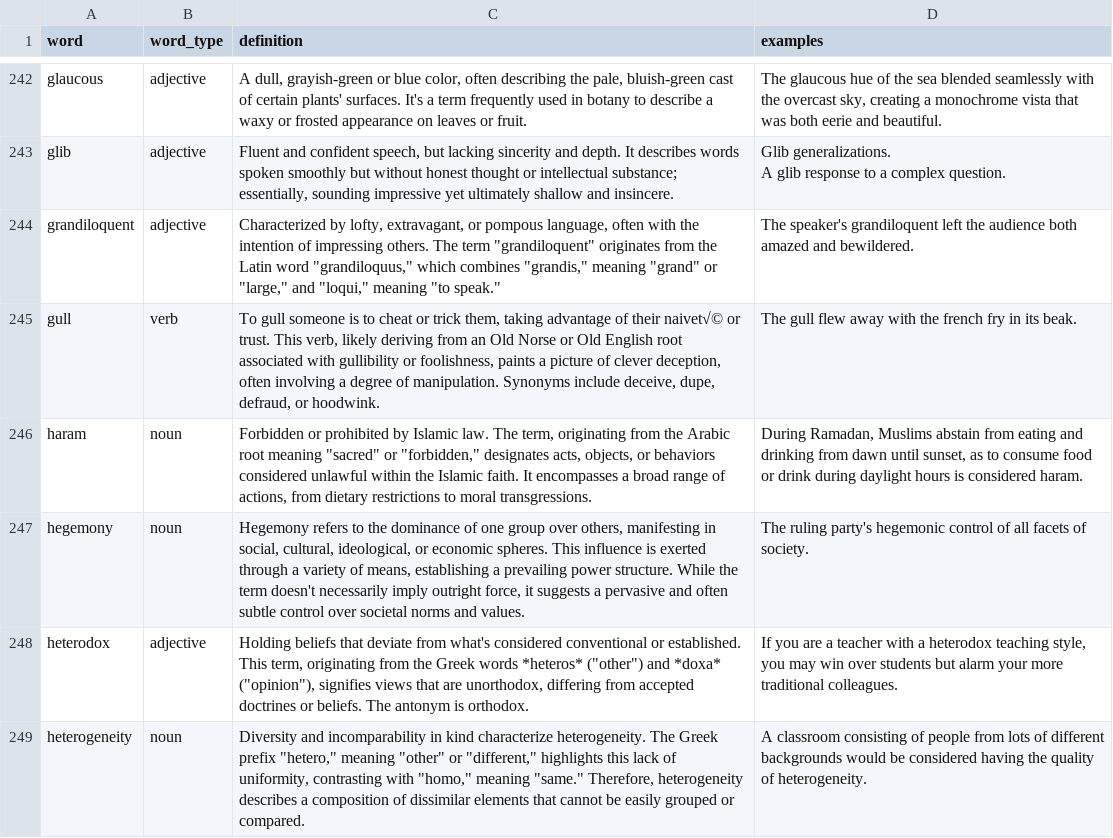
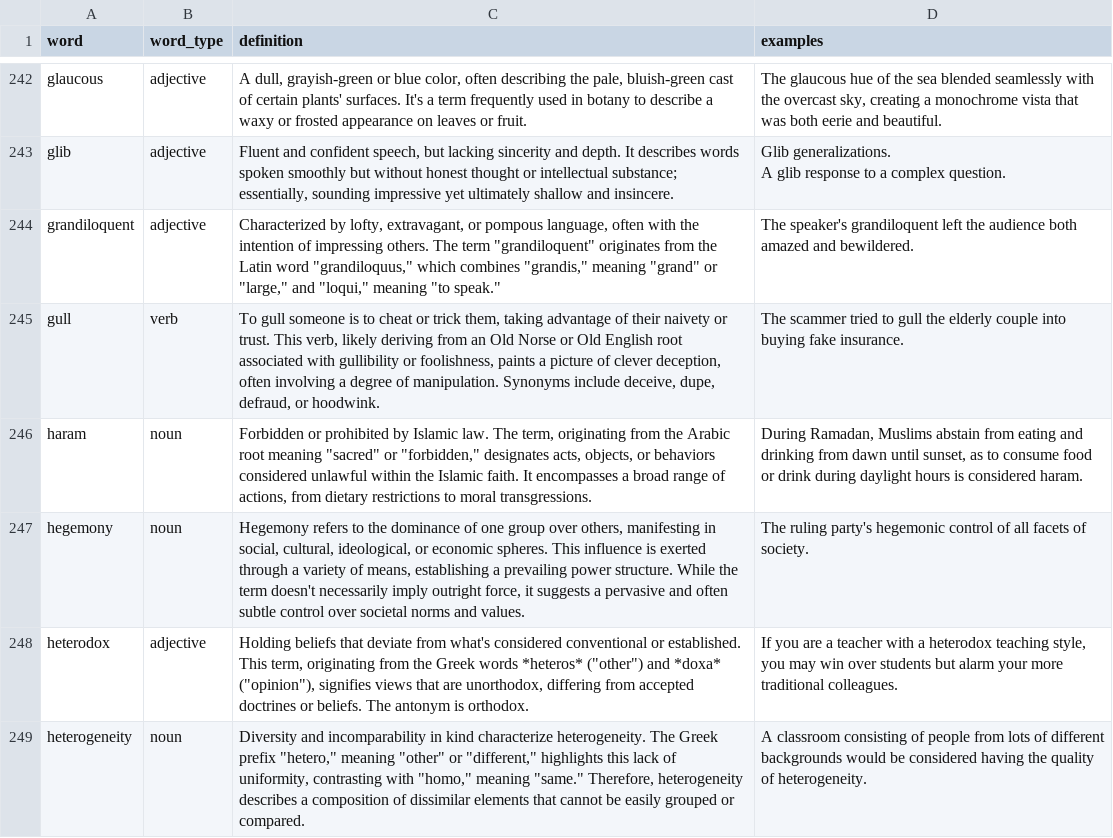
Before and after one commit to followcrom/word-of-the-week, a CSV file: data/words_for_email.csv, drawn as a sheet; only a part is shown, gaps mark what is left out.

Commit message:
Corrected entry for 'gull'

```diff
--- a/data/words_for_email.csv
+++ b/data/words_for_email.csv
@@ -267,3 +267,3 @@ A glib response to a complex question."
 grandiloquent,adjective,"Characterized by lofty, extravagant, or pompous language, often with the intention of impressing others. The term ""grandiloquent"" originates from the Latin word ""grandiloquus,"" which combines ""grandis,"" meaning ""grand"" or ""large,"" and ""loqui,"" meaning ""to speak.""",The speaker's grandiloquent left the audience both amazed and bewildered.
-gull,verb,"To gull someone is to cheat or trick them, taking advantage of their naivet√© or trust.  This verb, likely deriving from an Old Norse or Old English root associated with gullibility or foolishness, paints a picture of clever deception, often involving a degree of manipulation.  Synonyms include deceive, dupe, defraud, or hoodwink.",The gull flew away with the french fry in its beak.
+gull,verb,"To gull someone is to cheat or trick them, taking advantage of their naivety or trust.  This verb, likely deriving from an Old Norse or Old English root associated with gullibility or foolishness, paints a picture of clever deception, often involving a degree of manipulation. Synonyms include deceive, dupe, defraud, or hoodwink.",The scammer tried to gull the elderly couple into buying fake insurance.
 haram,noun,"Forbidden or prohibited by Islamic law.  The term, originating from the Arabic root meaning ""sacred"" or ""forbidden,"" designates acts, objects, or behaviors considered unlawful within the Islamic faith.  It encompasses a broad range of actions, from dietary restrictions to moral transgressions.","During Ramadan, Muslims abstain from eating and drinking from dawn until sunset, as to consume food or drink during daylight hours is considered haram."
```
